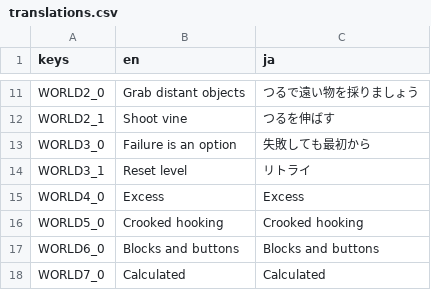
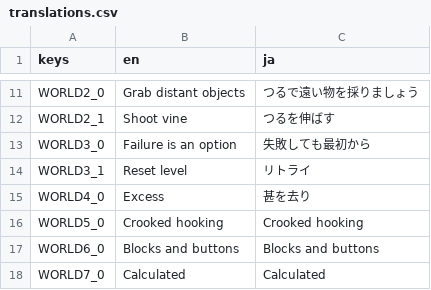
Before and after one commit to hisamigame/thf2024, a CSV file: translations.csv, drawn as a sheet; only a part is shown, gaps mark what is left out.

```diff
--- a/translations.csv
+++ b/translations.csv
@@ -14,3 +14,3 @@ WORLD3_0,Failure is an option,失敗しても最初から
 WORLD3_1,Reset level,リトライ
-WORLD4_0,Excess,Excess
+WORLD4_0,Excess,甚を去り
 WORLD5_0,Crooked hooking,Crooked hooking
```
Also changed, not shown: 3 other files.
